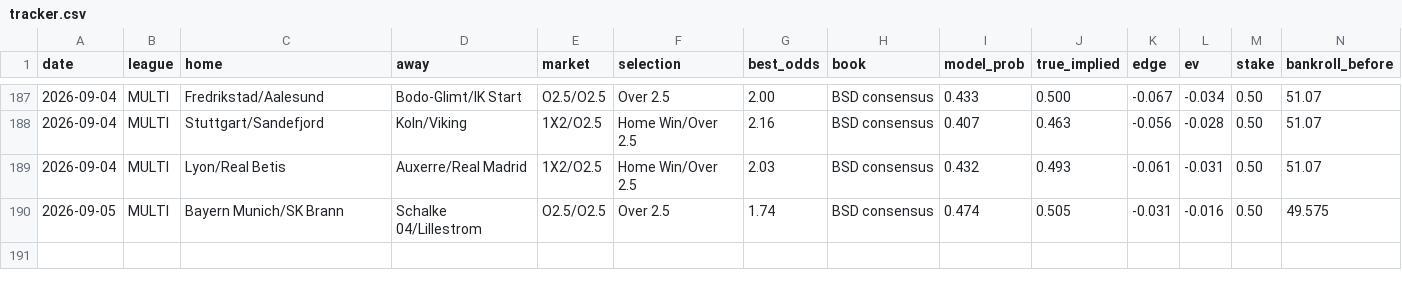
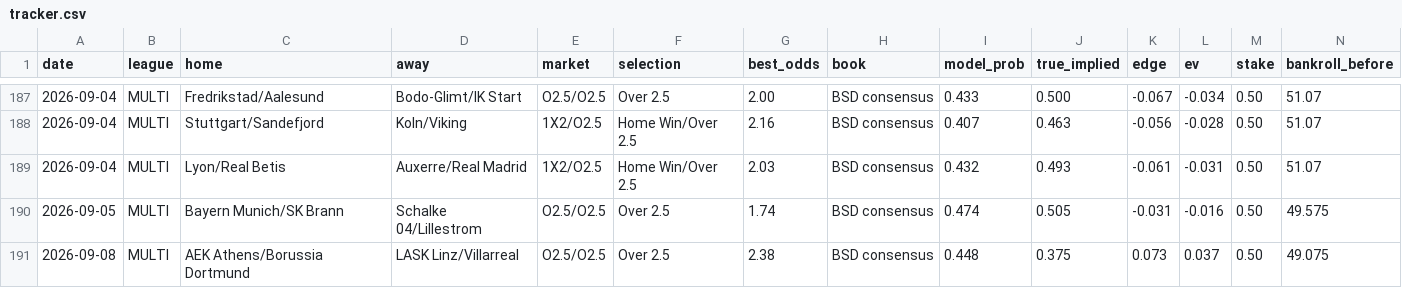
Before and after one commit to juniorjasper047-lang/football-betting-model, a CSV file: data/tracker.csv, drawn as a sheet; only a part is shown, gaps mark what is left out; rows hold the shown columns only; the diff names each change by its address in the sheet, - before the commit and + after, or states it on an @@ line.

Commit message:
tracker: append 2026-09-08 pending parlay slip AEK O2.5 x Dortmund O2.5 @2.38

```diff
--- a/data/tracker.csv
+++ b/data/tracker.csv
+row 191: 2026-09-08 | MULTI | AEK Athens/Borussia Dortmund | LASK Linz/Villarreal | O2.5/O2.5 | Over 2.5 | 2.38 | BSD consensus | 0.448 | 0.375 | 0.073 | 0.037 | 0.50 | 49.075
```
